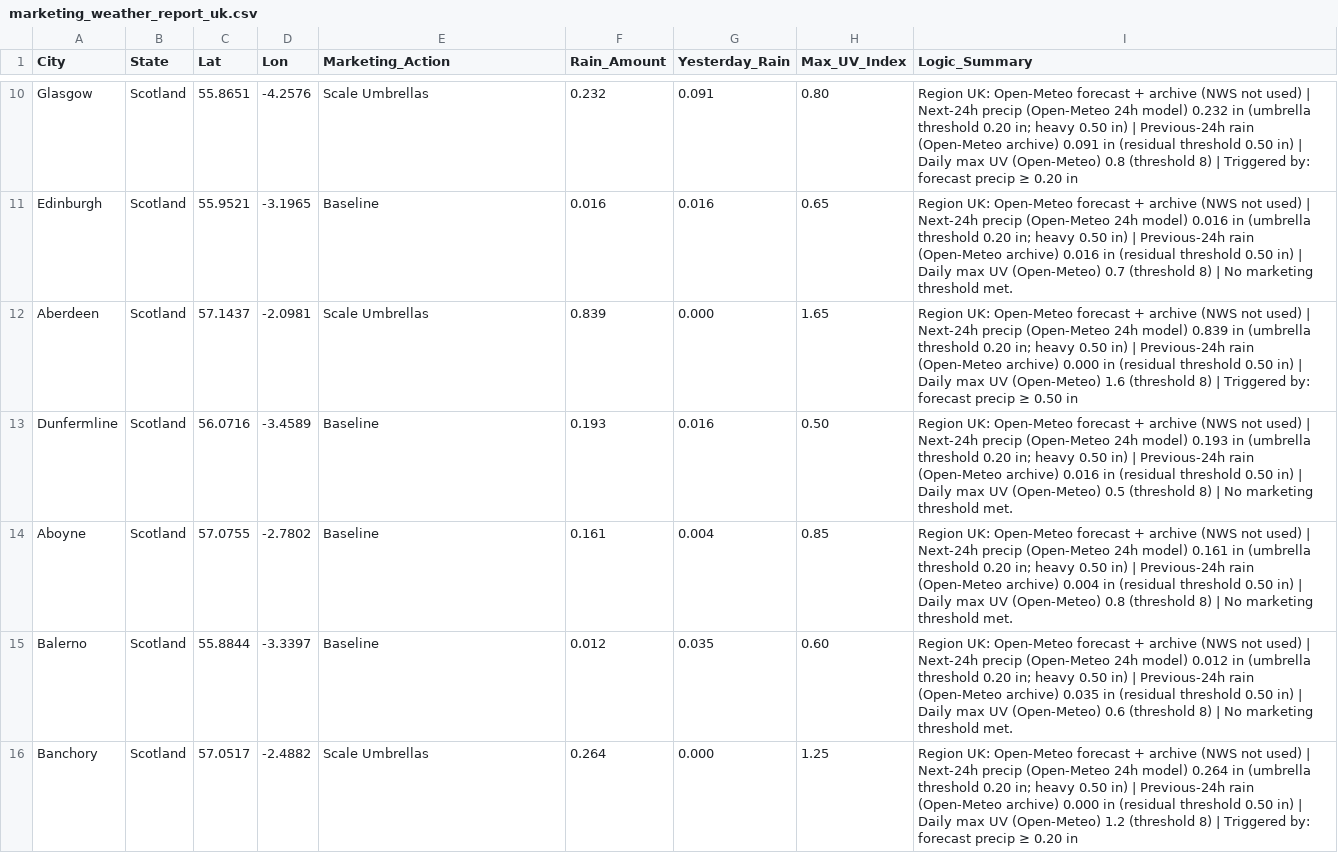
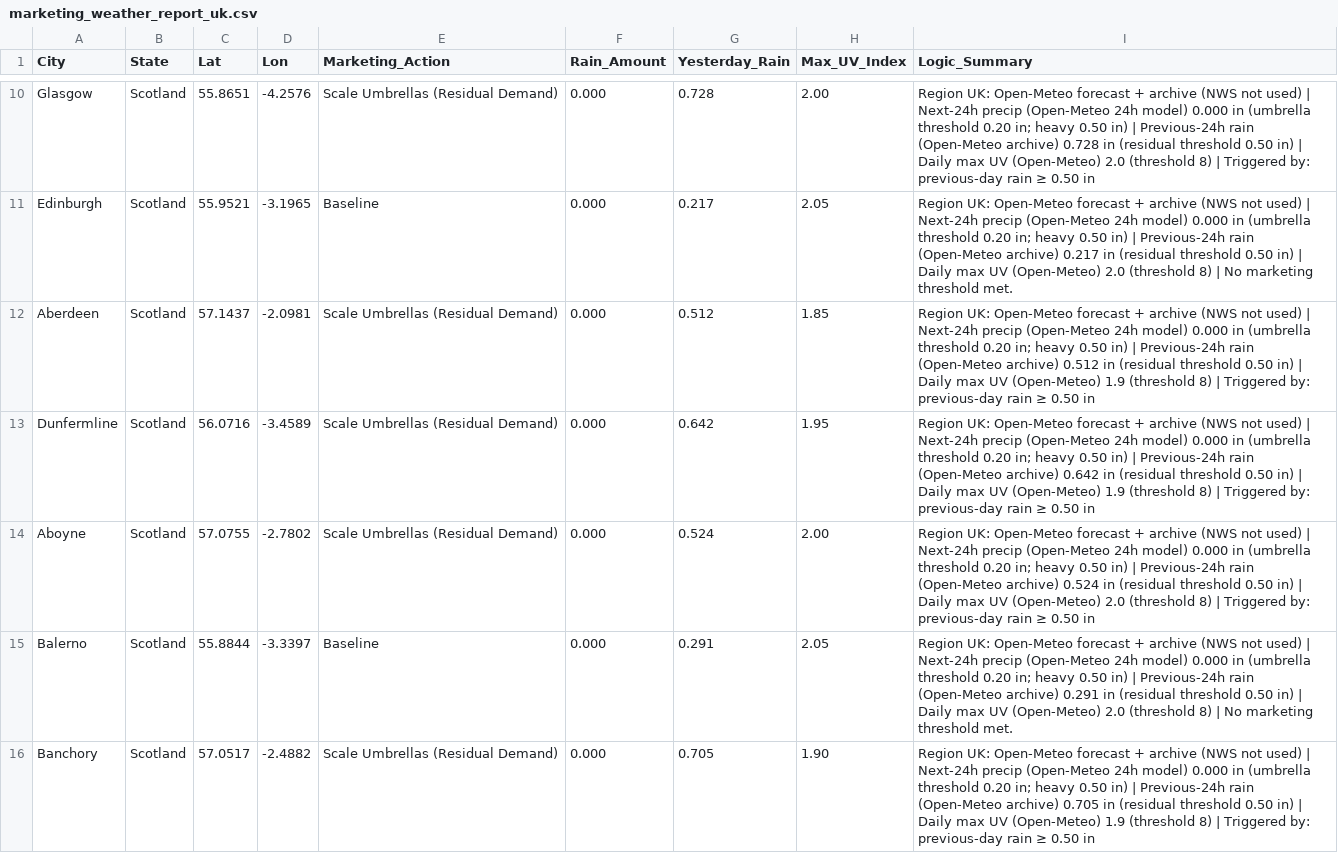
Before and after one commit to WeathermanInc/marketing-weather-engine, a CSV file: marketing_weather_report_uk.csv, drawn as a sheet; only a part is shown, gaps mark what is left out; the diff covers the shown part only; the diff names each change by its address in the sheet, - before the commit and + after, or states it on an @@ line.

```diff
--- a/marketing_weather_report_uk.csv
+++ b/marketing_weather_report_uk.csv
-E10 (Marketing_Action): Scale Umbrellas
+E10 (Marketing_Action): Scale Umbrellas (Residual Demand)
-F10 (Rain_Amount): 0.232
+F10 (Rain_Amount): 0.000
-G10 (Yesterday_Rain): 0.091
+G10 (Yesterday_Rain): 0.728
-H10 (Max_UV_Index): 0.80
+H10 (Max_UV_Index): 2.00
-I10 (Logic_Summary): …24h model) 0.232 in (umbrella threshold 0.20 in; heavy 0.50 in) | Previous-24h rain (Open-Meteo archive) 0.091 in (residual threshold 0.50 in) | Daily max UV (Open-Meteo) 0.8 (threshold 8) | Triggered by: forecast precip ≥ 0.20 in
+I10 (Logic_Summary): …24h model) 0.000 in (umbrella threshold 0.20 in; heavy 0.50 in) | Previous-24h rain (Open-Meteo archive) 0.728 in (residual threshold 0.50 in) | Daily max UV (Open-Meteo) 2.0 (threshold 8) | Triggered by: previous-day rain ≥ 0.50 in
-F11 (Rain_Amount): 0.016
+F11 (Rain_Amount): 0.000
-G11 (Yesterday_Rain): 0.016
+G11 (Yesterday_Rain): 0.217
-H11 (Max_UV_Index): 0.65
+H11 (Max_UV_Index): 2.05
-I11 (Logic_Summary): …24h model) 0.016 in (umbrella threshold 0.20 in; heavy 0.50 in) | Previous-24h rain (Open-Meteo archive) 0.016 in (residual threshold 0.50 in) | Daily max UV (Open-Meteo) 0.7 (threshold 8)…
+I11 (Logic_Summary): …24h model) 0.000 in (umbrella threshold 0.20 in; heavy 0.50 in) | Previous-24h rain (Open-Meteo archive) 0.217 in (residual threshold 0.50 in) | Daily max UV (Open-Meteo) 2.0 (threshold 8)…
-E12 (Marketing_Action): Scale Umbrellas
+E12 (Marketing_Action): Scale Umbrellas (Residual Demand)
-F12 (Rain_Amount): 0.839
+F12 (Rain_Amount): 0.000
-G12 (Yesterday_Rain): 0.000
+G12 (Yesterday_Rain): 0.512
-H12 (Max_UV_Index): 1.65
+H12 (Max_UV_Index): 1.85
-I12 (Logic_Summary): …24h model) 0.839 in (umbrella threshold 0.20 in; heavy 0.50 in) | Previous-24h rain (Open-Meteo archive) 0.000 in (residual threshold 0.50 in) | Daily max UV (Open-Meteo) 1.6 (threshold 8) | Triggered by: forecast precip ≥ 0.50…
+I12 (Logic_Summary): …24h model) 0.000 in (umbrella threshold 0.20 in; heavy 0.50 in) | Previous-24h rain (Open-Meteo archive) 0.512 in (residual threshold 0.50 in) | Daily max UV (Open-Meteo) 1.9 (threshold 8) | Triggered by: previous-day rain ≥ 0.50…
-E13:E14 (Marketing_Action): Baseline
+E13:E14 (Marketing_Action): Scale Umbrellas (Residual Demand)
-F13 (Rain_Amount): 0.193
+F13 (Rain_Amount): 0.000
-G13 (Yesterday_Rain): 0.016
+G13 (Yesterday_Rain): 0.642
-H13 (Max_UV_Index): 0.50
+H13 (Max_UV_Index): 1.95
-I13 (Logic_Summary): …24h model) 0.193 in (umbrella threshold 0.20 in; heavy 0.50 in) | Previous-24h rain (Open-Meteo archive) 0.016 in (residual threshold 0.50 in) | Daily max UV (Open-Meteo) 0.5 (threshold 8) | No marketing threshold met.
+I13 (Logic_Summary): …24h model) 0.000 in (umbrella threshold 0.20 in; heavy 0.50 in) | Previous-24h rain (Open-Meteo archive) 0.642 in (residual threshold 0.50 in) | Daily max UV (Open-Meteo) 1.9 (threshold 8) | Triggered by: previous-day rain ≥ 0.50 in
-F14 (Rain_Amount): 0.161
+F14 (Rain_Amount): 0.000
-G14 (Yesterday_Rain): 0.004
+G14 (Yesterday_Rain): 0.524
-H14 (Max_UV_Index): 0.85
+H14 (Max_UV_Index): 2.00
-I14 (Logic_Summary): …24h model) 0.161 in (umbrella threshold 0.20 in; heavy 0.50 in) | Previous-24h rain (Open-Meteo archive) 0.004 in (residual threshold 0.50 in) | Daily max UV (Open-Meteo) 0.8 (threshold 8) | No marketing threshold met.
+I14 (Logic_Summary): …24h model) 0.000 in (umbrella threshold 0.20 in; heavy 0.50 in) | Previous-24h rain (Open-Meteo archive) 0.524 in (residual threshold 0.50 in) | Daily max UV (Open-Meteo) 2.0 (threshold 8) | Triggered by: previous-day rain ≥ 0.50 in
-F15 (Rain_Amount): 0.012
+F15 (Rain_Amount): 0.000
-G15 (Yesterday_Rain): 0.035
+G15 (Yesterday_Rain): 0.291
-H15 (Max_UV_Index): 0.60
+H15 (Max_UV_Index): 2.05
-I15 (Logic_Summary): …24h model) 0.012 in (umbrella threshold 0.20 in; heavy 0.50 in) | Previous-24h rain (Open-Meteo archive) 0.035 in (residual threshold 0.50 in) | Daily max UV (Open-Meteo) 0.6 (threshold 8)…
+I15 (Logic_Summary): …24h model) 0.000 in (umbrella threshold 0.20 in; heavy 0.50 in) | Previous-24h rain (Open-Meteo archive) 0.291 in (residual threshold 0.50 in) | Daily max UV (Open-Meteo) 2.0 (threshold 8)…
-E16 (Marketing_Action): Scale Umbrellas
+E16 (Marketing_Action): Scale Umbrellas (Residual Demand)
-F16 (Rain_Amount): 0.264
+F16 (Rain_Amount): 0.000
-G16 (Yesterday_Rain): 0.000
+G16 (Yesterday_Rain): 0.705
-H16 (Max_UV_Index): 1.25
+H16 (Max_UV_Index): 1.90
-I16 (Logic_Summary): …24h model) 0.264 in (umbrella threshold 0.20 in; heavy 0.50 in) | Previous-24h rain (Open-Meteo archive) 0.000 in (residual threshold 0.50 in) | Daily max UV (Open-Meteo) 1.2 (threshold 8) | Triggered by: forecast precip ≥ 0.20 in
+I16 (Logic_Summary): …24h model) 0.000 in (umbrella threshold 0.20 in; heavy 0.50 in) | Previous-24h rain (Open-Meteo archive) 0.705 in (residual threshold 0.50 in) | Daily max UV (Open-Meteo) 1.9 (threshold 8) | Triggered by: previous-day rain ≥ 0.50 in
```
Also changed, not shown: 102 edited cells elsewhere in this file, marketing_weather_report_can.csv, marketing_weather_report_us.csv.
